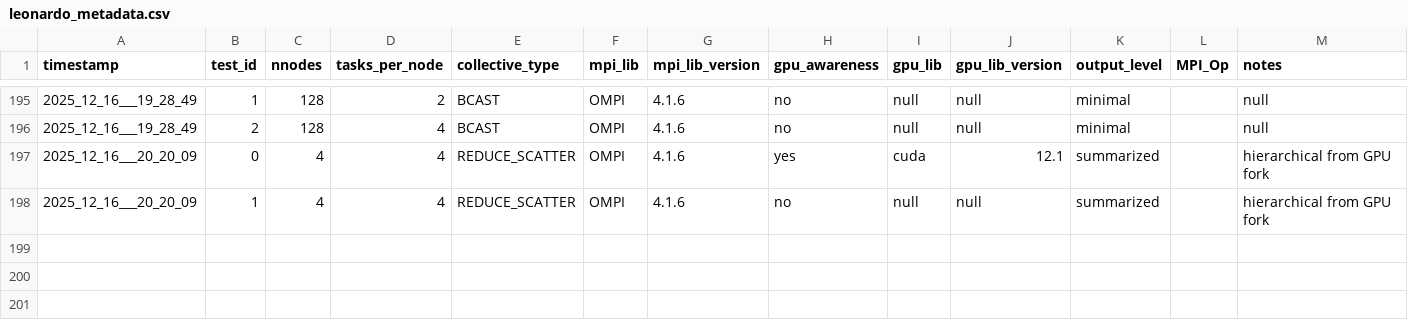
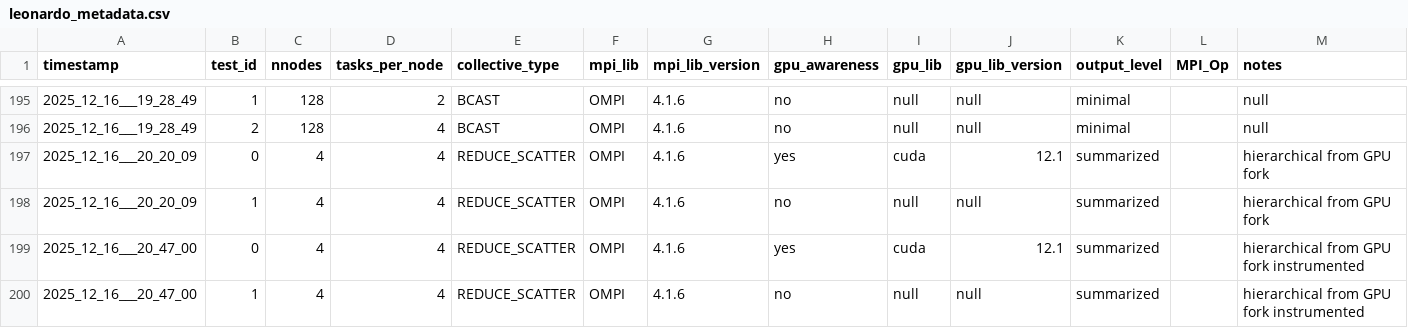
Before and after one commit to HLC-Lab/pico, a CSV file: results/leonardo_metadata.csv, drawn as a sheet; only a part is shown, gaps mark what is left out; the diff names each change by its address in the sheet, - before the commit and + after, or states it on an @@ line.

Commit message:
[data]: red scat hier instrumented

```diff
--- a/results/leonardo_metadata.csv
+++ b/results/leonardo_metadata.csv
+row 199: 2025_12_16___20_47_00 | 0 | 4 | 4 | REDUCE_SCATTER | OMPI | 4.1.6 | yes | cuda | 12.1 | summarized |  | hierarchical from GPU fork instrumented
+row 200: 2025_12_16___20_47_00 | 1 | 4 | 4 | REDUCE_SCATTER | OMPI | 4.1.6 | no | null | null | summarized |  | hierarchical from GPU fork instrumented
```
Also changed, not shown: 1 other file.
